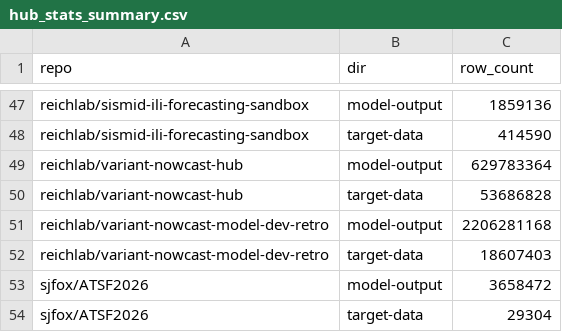
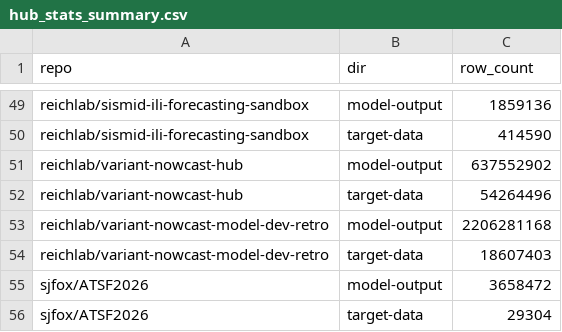
Before and after one commit to hubverse-org/hubverse-site, a CSV file: output/hub_stats_summary.csv, drawn as a sheet; only a part is shown, gaps mark what is left out; the diff covers the shown part only.

```diff
--- a/output/hub_stats_summary.csv
+++ b/output/hub_stats_summary.csv
@@ -48,4 +50,4 @@ reichlab/sismid-ili-forecasting-sandbox,model-output,1859136
 reichlab/sismid-ili-forecasting-sandbox,target-data,414590
-reichlab/variant-nowcast-hub,model-output,629783364
-reichlab/variant-nowcast-hub,target-data,53686828
+reichlab/variant-nowcast-hub,model-output,637552902
+reichlab/variant-nowcast-hub,target-data,54264496
 reichlab/variant-nowcast-model-dev-retro,model-output,2206281168
```
Also changed, not shown: 2 added rows and 9 edited cells elsewhere in this file, 10 other files.
